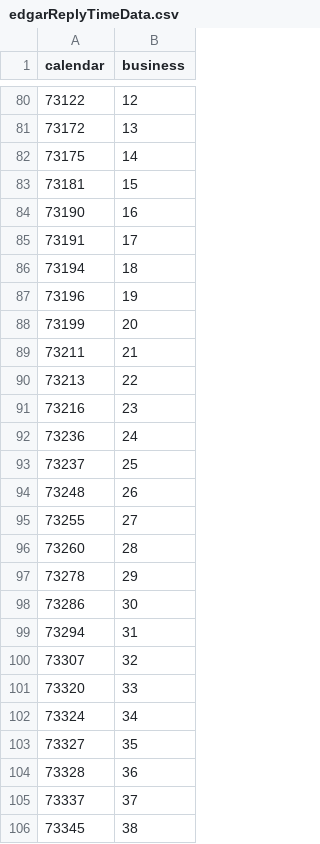
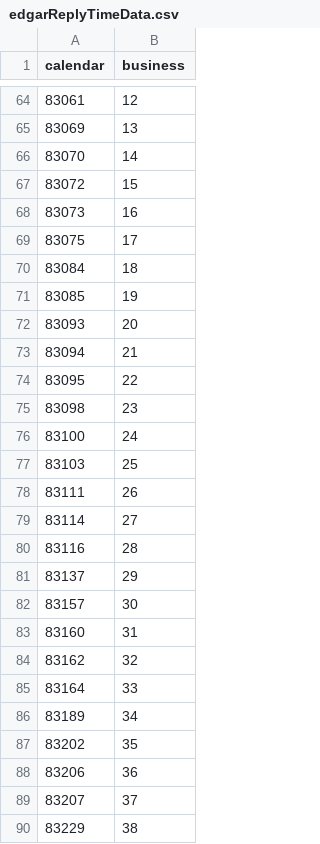
Before and after one commit to aprwebmaster/aprzendeskdata, a CSV file: edgarReplyTimeData.csv, drawn as a sheet; only a part is shown, gaps mark what is left out; the diff covers the shown part only.

```diff
--- a/edgarReplyTimeData.csv
+++ b/edgarReplyTimeData.csv
@@ -80,27 +64,27 @@ calendar,business
-73122,12
-73172,13
-73175,14
-73181,15
-73190,16
-73191,17
-73194,18
-73196,19
-73199,20
-73211,21
-73213,22
-73216,23
-73236,24
-73237,25
-73248,26
-73255,27
-73260,28
-73278,29
-73286,30
-73294,31
-73307,32
-73320,33
-73324,34
-73327,35
-73328,36
-73337,37
-73345,38
+83061,12
+83069,13
+83070,14
+83072,15
+83073,16
+83075,17
+83084,18
+83085,19
+83093,20
+83094,21
+83095,22
+83098,23
+83100,24
+83103,25
+83111,26
+83114,27
+83116,28
+83137,29
+83157,30
+83160,31
+83162,32
+83164,33
+83189,34
+83202,35
+83206,36
+83207,37
+83229,38
```
Also changed, not shown: 16 added rows, 48 removed rows, 2 moved rows and 34 edited cells elsewhere in this file, kevinReplyTimeData.csv, raulReplyTimeData.csv, 13 other files.
